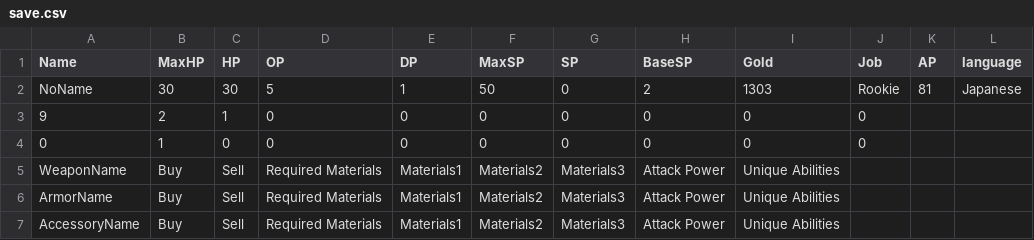
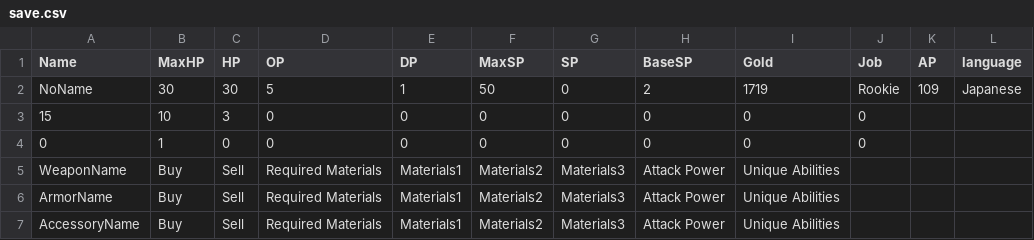
Before and after one commit to yuyuyu2118/golang-TypingApp-ongoing, a CSV file: player/save/save.csv, drawn as a sheet.

```diff
--- a/player/save/save.csv
+++ b/player/save/save.csv
@@ -1,4 +1,4 @@
 Name,MaxHP,HP,OP,DP,MaxSP,SP,BaseSP,Gold,Job,AP,language,
-NoName,30,30,5,1,50,0,2,1303,Rookie,81,Japanese,
-9,2,1,0,0,0,0,0,0,0,,,
+NoName,30,30,5,1,50,0,2,1719,Rookie,109,Japanese,
+15,10,3,0,0,0,0,0,0,0,,,
 0,1,0,0,0,0,0,0,0,0,,,
```
Also changed, not shown: 3 other files.
